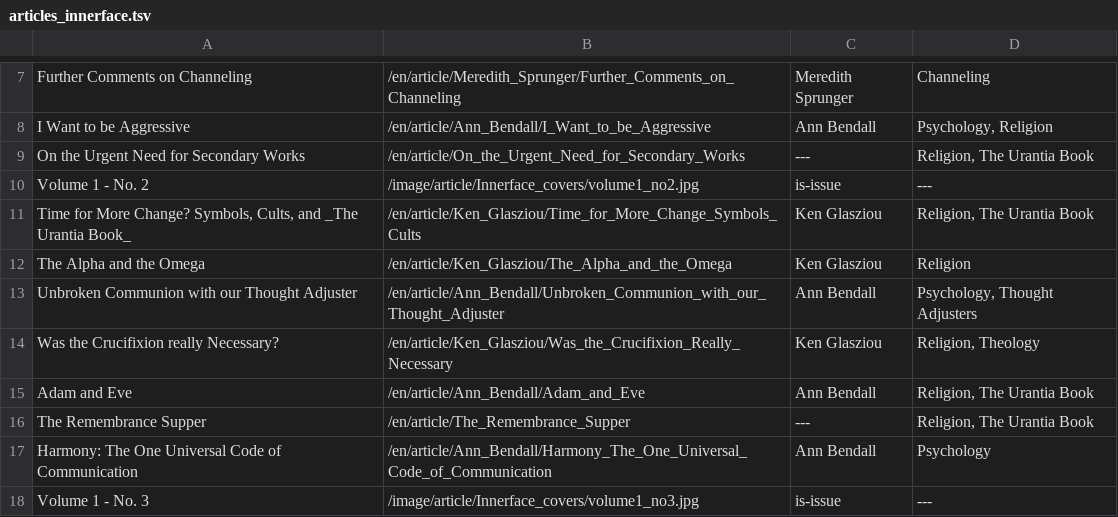
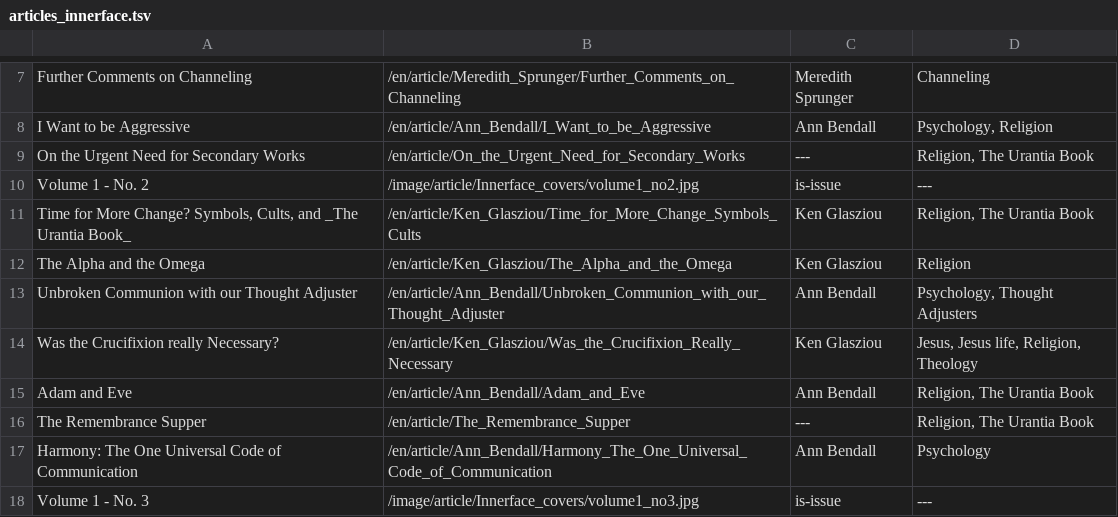
Before and after one commit to JanHerca/urantiapedia, a TSV file: input/txt/articles-en/articles_innerface.tsv, drawn as a sheet; only a part is shown, gaps mark what is left out.

```diff
--- a/input/txt/articles-en/articles_innerface.tsv
+++ b/input/txt/articles-en/articles_innerface.tsv
@@ -13,3 +13,3 @@ The Alpha and the Omega	/en/article/Ken_Glasziou/The_Alpha_and_the_Omega	Ken Gla
 Unbroken Communion with our Thought Adjuster	/en/article/Ann_Bendall/Unbroken_Communion_with_our_Thought_Adjuster	Ann Bendall	Psychology, Thought Adjusters
-Was the Crucifixion really Necessary?	/en/article/Ken_Glasziou/Was_the_Crucifixion_Really_Necessary	Ken Glasziou	Religion, Theology
+Was the Crucifixion really Necessary?	/en/article/Ken_Glasziou/Was_the_Crucifixion_Really_Necessary	Ken Glasziou	Jesus, Jesus life, Religion, Theology
 Adam and Eve	/en/article/Ann_Bendall/Adam_and_Eve	Ann Bendall	Religion, The Urantia Book
```
Also changed, not shown: input/txt/articles-en/articles_spain.tsv, 17 other files.
